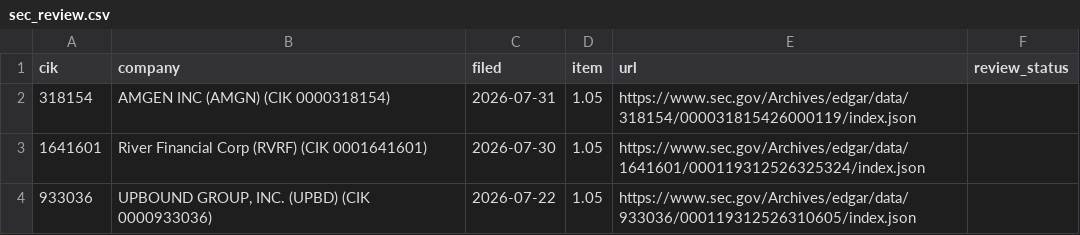
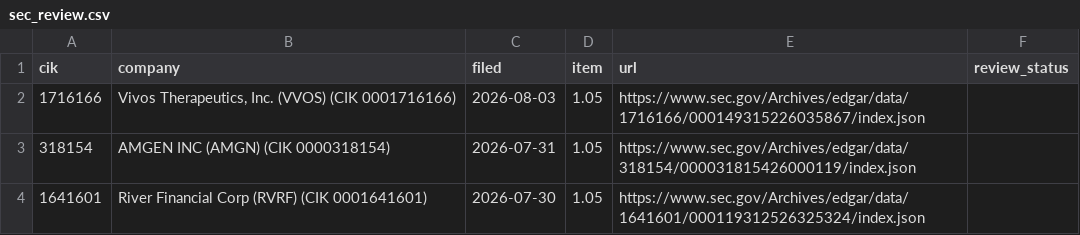
Before and after one commit to stuartokin/cyber-attack-earth, a CSV file: manual_sources/sec_review.csv, drawn as a sheet; only a part is shown; the shorter side is filled out with more unchanged rows; the diff names each change by its address in the sheet, - before the commit and + after, or states it on an @@ line.

```diff
--- a/manual_sources/sec_review.csv
+++ b/manual_sources/sec_review.csv
+row 2: 1716166 | Vivos Therapeutics, Inc. (VVOS) (CIK 0001716166) | 2026-08-03 | 1.05 | https://www.sec.gov/Archives/edgar/data/1716166/000149315226035867/index.json
```
Also changed, not shown: 6 other files.
